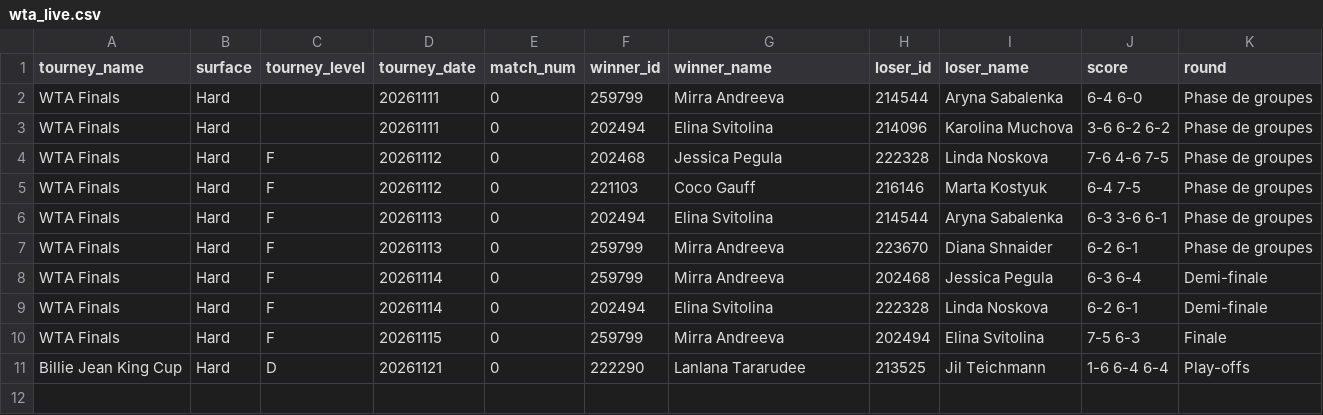
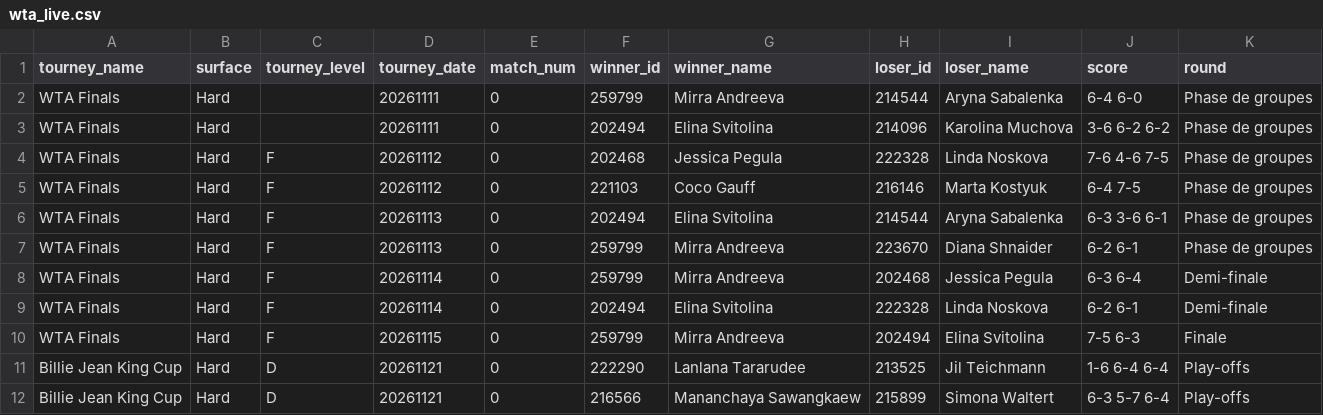
Before and after one commit to nachotropico-maker/tennis-sackmann-archive, a CSV file: agent/data/wta_live.csv, drawn as a sheet.

```diff
--- a/agent/data/wta_live.csv
+++ b/agent/data/wta_live.csv
@@ -11 +11,2 @@ WTA Finals,Hard,F,20261115,0,259799,Mirra Andreeva,202494,Elina Svitolina,7-5 6-
 Billie Jean King Cup,Hard,D,20261121,0,222290,Lanlana Tararudee,213525,Jil Teichmann,1-6 6-4 6-4,Play-offs
+Billie Jean King Cup,Hard,D,20261121,0,216566,Mananchaya Sawangkaew,215899,Simona Waltert,6-3 5-7 6-4,Play-offs
```
